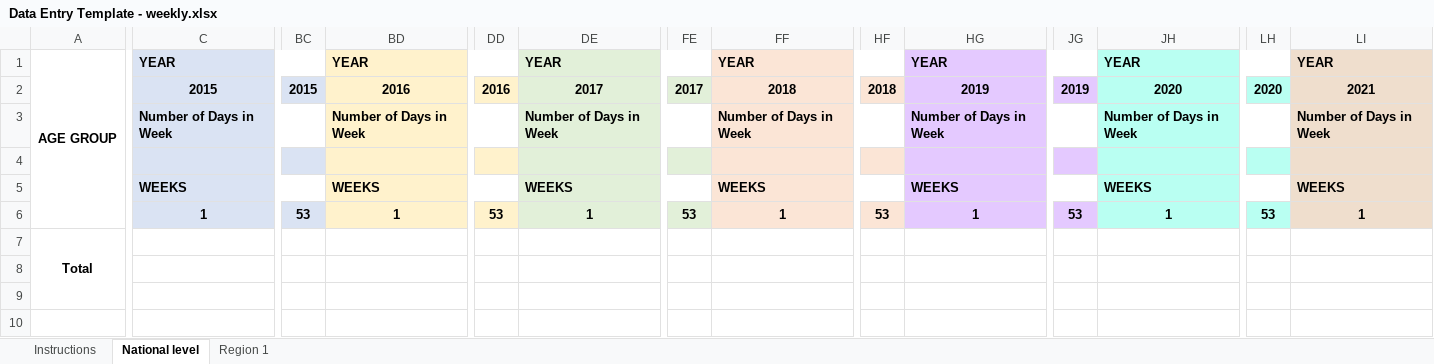
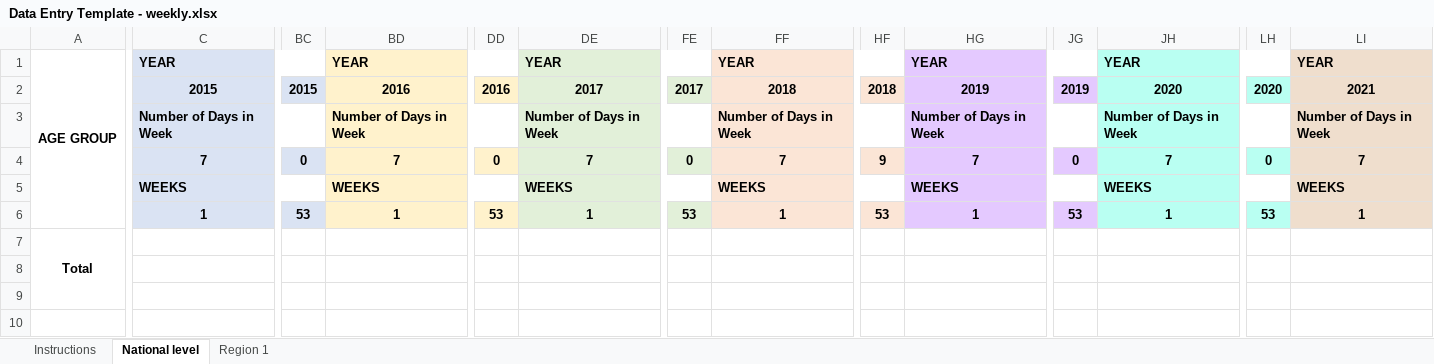
Before and after one commit to handcock/WPROACM, an Excel workbook: inst/shiny/WPROACM/XLSX/Data Entry Template - weekly.xlsx, sheet National level, drawn as a sheet; only a part is shown, gaps mark what is left out; values as stored, in another font and other column widths than the file's, no borders; the diff covers the shown part only; the diff names each change by its address in the sheet, - before the commit and + after, or states it on an @@ line.

```diff
--- a/inst/shiny/WPROACM/XLSX/Data Entry Template - weekly.xlsx (sheet National level)
+++ b/inst/shiny/WPROACM/XLSX/Data Entry Template - weekly.xlsx (sheet National level)
-C4: (empty)
+C4: 7
-BC4: (empty)
+BC4: 0
-BD4: (empty)
+BD4: 7
-DD4: (empty)
+DD4: 0
-DE4: (empty)
+DE4: 7
-FE4: (empty)
+FE4: 0
-FF4: (empty)
+FF4: 7
-HF4: (empty)
+HF4: 9
-HG4: (empty)
+HG4: 7
-JG4: (empty)
+JG4: 0
-JH4: (empty)
+JH4: 7
-LH4: (empty)
+LH4: 0
-LI4: (empty)
+LI4: 7
```
Also changed, not shown: 1 edited cell elsewhere in this sheet, inst/shiny/WPROACM/XLSX/AUS.xlsx, inst/shiny/WPROACM/XLSX/PYF.xlsx, 3 other files.
